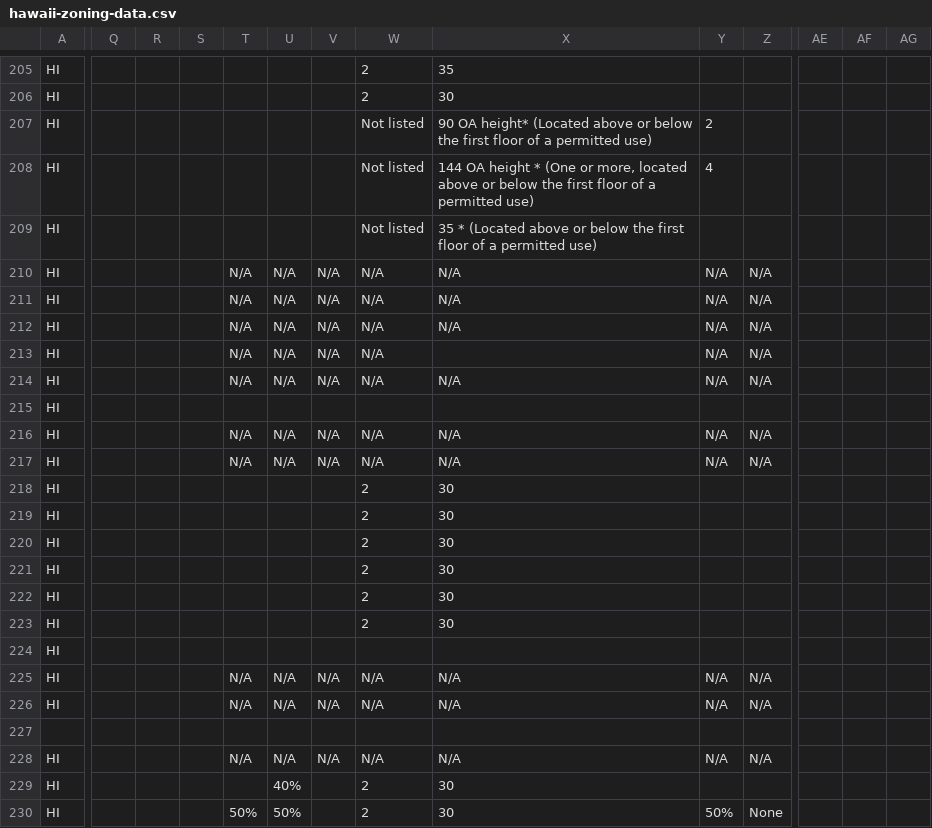
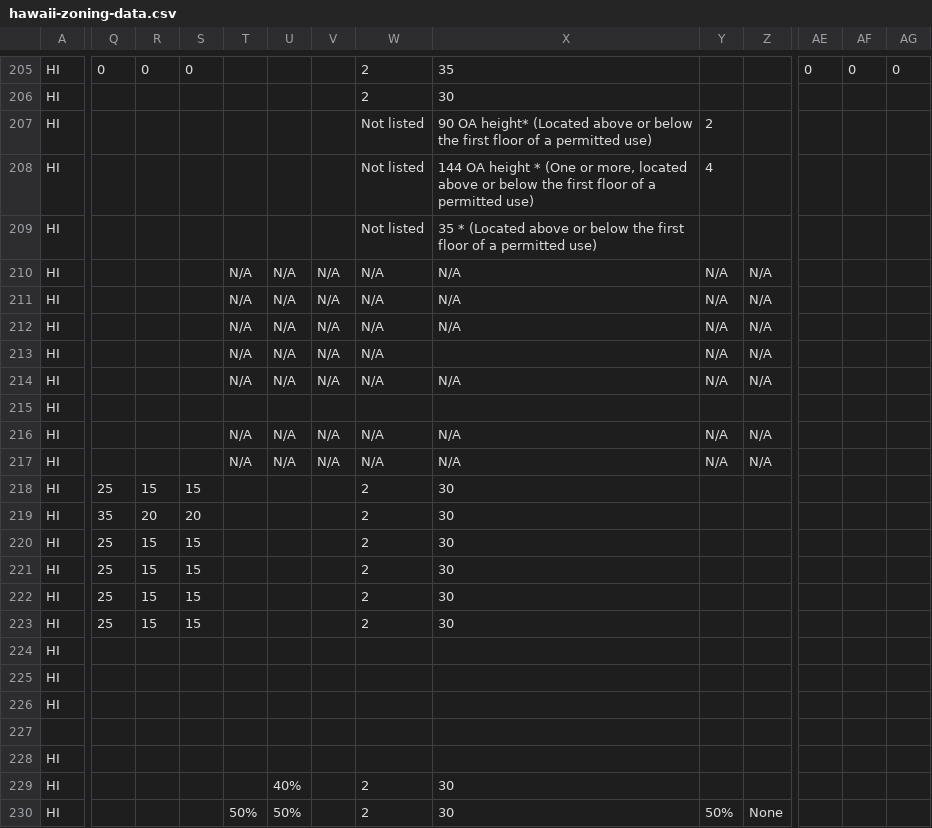
Before and after one commit to CodeWithAloha/Hawaii-Zoning-Atlas, a CSV file: data/hawaii-zoning-data.csv, drawn as a sheet; only a part is shown, gaps mark what is left out; the diff covers the shown part only; the diff names each change by its address in the sheet, - before the commit and + after, or states it on an @@ line.

```diff
--- a/data/hawaii-zoning-data.csv
+++ b/data/hawaii-zoning-data.csv
-Q205: (empty)
+Q205: 0
-R205: (empty)
+R205: 0
-S205: (empty)
+S205: 0
-AE205: (empty)
+AE205: 0
-AF205: (empty)
+AF205: 0
-AG205: (empty)
+AG205: 0
-Q218: (empty)
+Q218: 25
-R218: (empty)
+R218: 15
-S218: (empty)
+S218: 15
-Q219: (empty)
+Q219: 35
-R219: (empty)
+R219: 20
-S219: (empty)
+S219: 20
-Q220:Q223: (empty)
+Q220:Q223: 25
-R220:R223: (empty)
+R220:R223: 15
-S220:S223: (empty)
+S220:S223: 15
-T225:T226: N/A
+T225:T226: (empty)
-U225:U226: N/A
+U225:U226: (empty)
-V225:V226: N/A
+V225:V226: (empty)
-W225:W226: N/A
+W225:W226: (empty)
-X225:X226: N/A
+X225:X226: (empty)
-Y225:Y226: N/A
+Y225:Y226: (empty)
-Z225:Z226: N/A
+Z225:Z226: (empty)
-T228: N/A
+T228: (empty)
-U228: N/A
+U228: (empty)
-V228: N/A
+V228: (empty)
-W228: N/A
+W228: (empty)
-X228: N/A
+X228: (empty)
-Y228: N/A
+Y228: (empty)
-Z228: N/A
+Z228: (empty)
```
Also changed, not shown: 63 edited cells elsewhere in this file.
